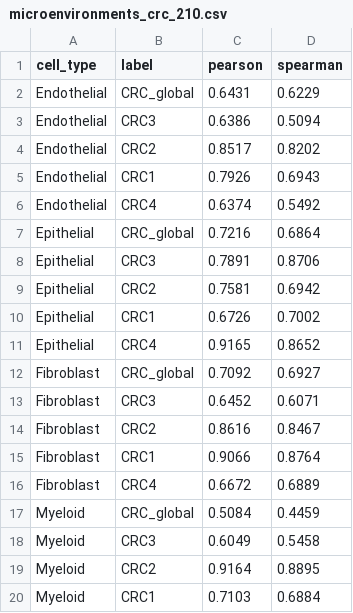
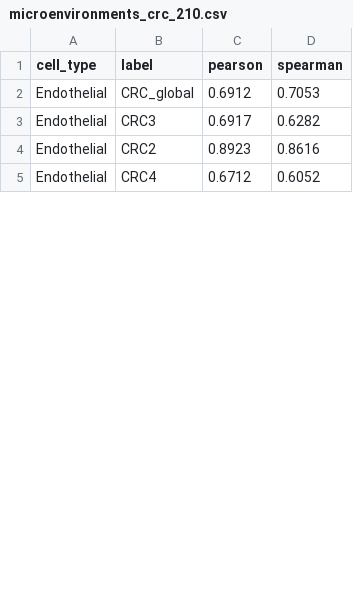
Before and after one commit to PMBio/cellina-reproducibility, a CSV file: results/microenvironments_crc_210.csv, drawn as a sheet; only a part is shown; the diff covers the shown part only.

```diff
--- a/results/microenvironments_crc_210.csv
+++ b/results/microenvironments_crc_210.csv
@@ -1,20 +1,5 @@
 cell_type,label,pearson,spearman
-Endothelial,CRC_global,0.6431,0.6229
-Endothelial,CRC3,0.6386,0.5094
-Endothelial,CRC2,0.8517,0.8202
-Endothelial,CRC1,0.7926,0.6943
-Endothelial,CRC4,0.6374,0.5492
-Epithelial,CRC_global,0.7216,0.6864
-Epithelial,CRC3,0.7891,0.8706
-Epithelial,CRC2,0.7581,0.6942
-Epithelial,CRC1,0.6726,0.7002
-Epithelial,CRC4,0.9165,0.8652
-Fibroblast,CRC_global,0.7092,0.6927
-Fibroblast,CRC3,0.6452,0.6071
-Fibroblast,CRC2,0.8616,0.8467
-Fibroblast,CRC1,0.9066,0.8764
-Fibroblast,CRC4,0.6672,0.6889
-Myeloid,CRC_global,0.5084,0.4459
-Myeloid,CRC3,0.6049,0.5458
-Myeloid,CRC2,0.9164,0.8895
-Myeloid,CRC1,0.7103,0.6884
+Endothelial,CRC_global,0.6912,0.7053
+Endothelial,CRC3,0.6917,0.6282
+Endothelial,CRC2,0.8923,0.8616
+Endothelial,CRC4,0.6712,0.6052
```
Also changed, not shown: 21 added rows and 6 removed rows elsewhere in this file, 9 other files.
